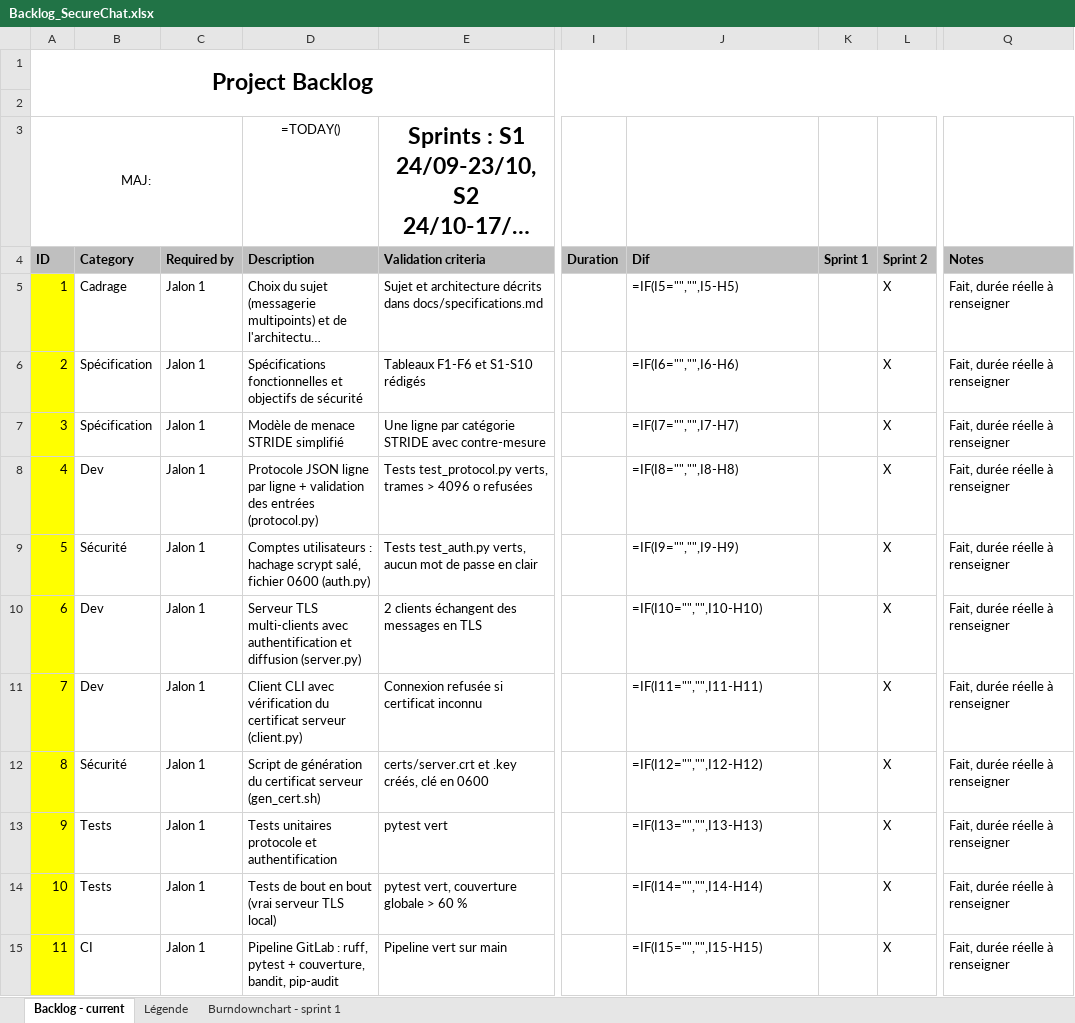
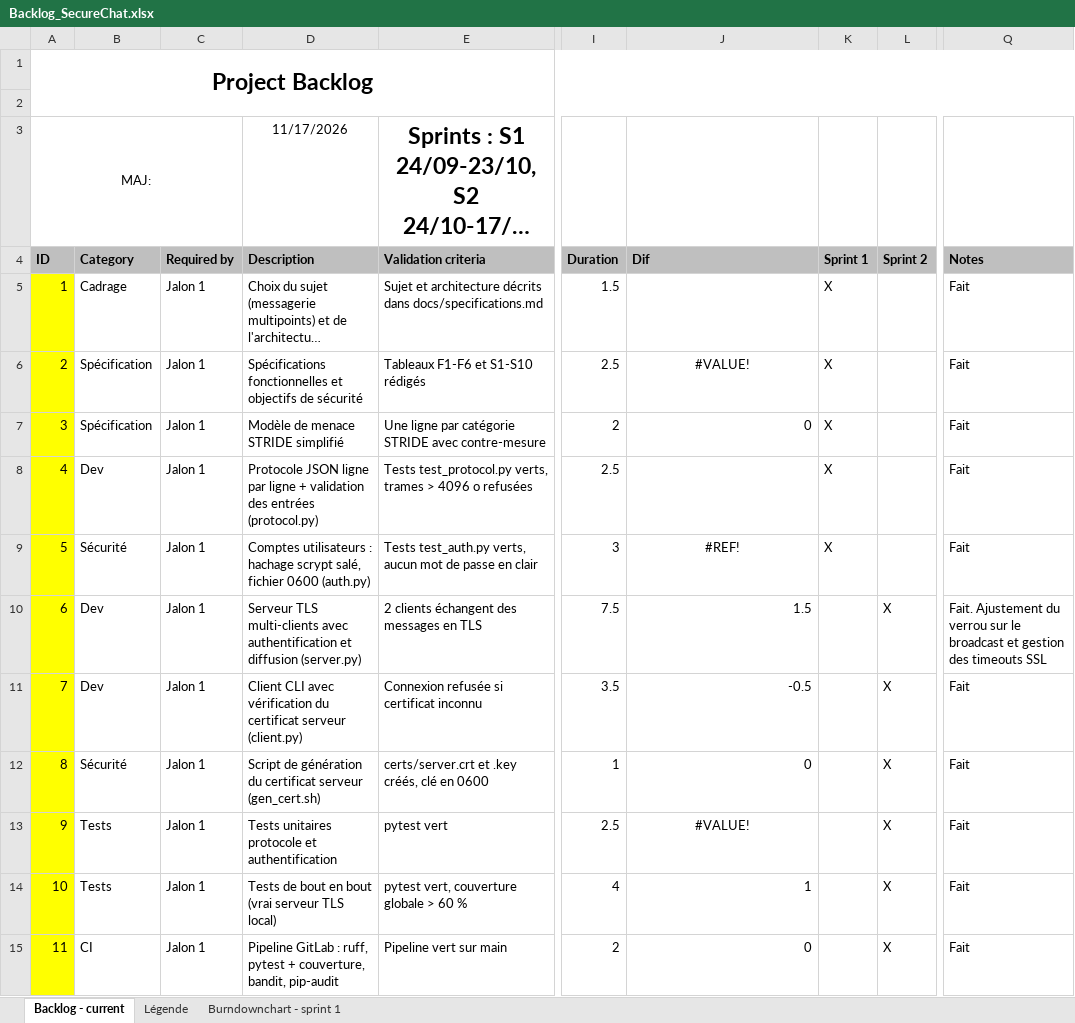
Before and after one commit to Valfernandez534/securechat, an Excel workbook: docs/Backlog_SecureChat.xlsx, sheet Backlog - current, drawn as a sheet; only a part is shown, gaps mark what is left out; long unchanged cells end in …; values as stored, in another font and other column widths than the file's, no borders; formulas without a stored value are shown as written; table styles not drawn; the diff covers the shown part only; the diff names each change by its address in the sheet, - before the commit and + after, or states it on an @@ line.

```diff
--- a/docs/Backlog_SecureChat.xlsx (sheet Backlog - current)
+++ b/docs/Backlog_SecureChat.xlsx (sheet Backlog - current)
-D3 (Description): =TODAY()
+D3 (Description): 11/17/2026
-I5 (Duration): (empty)
+I5 (Duration): 1.5
-J5 (Dif): =IF(I5="","",I5-H5)
+J5 (Dif): (empty)
-K5:K9 (Sprint 1): (empty)
+K5:K9 (Sprint 1): X
-L5:L9 (Sprint 2): X
+L5:L9 (Sprint 2): (empty)
-Q5:Q9 (Notes): Fait, durée réelle à renseigner
+Q5:Q9 (Notes): Fait
-I6 (Duration): (empty)
+I6 (Duration): 2.5
-J6 (Dif): =IF(I6="","",I6-H6)
+J6 (Dif): #VALUE!
-J6 alignment: left
+J6 alignment: center
-I7 (Duration): (empty)
+I7 (Duration): 2
-J7 (Dif): =IF(I7="","",I7-H7)
+J7 (Dif): 0
-I8 (Duration): (empty)
+I8 (Duration): 2.5
-J8 (Dif): =IF(I8="","",I8-H8)
+J8 (Dif): (empty)
-I9 (Duration): (empty)
+I9 (Duration): 3
-J9 (Dif): =IF(I9="","",I9-H9)
+J9 (Dif): #REF!
-J9 alignment: left
+J9 alignment: center
-I10 (Duration): (empty)
+I10 (Duration): 7.5
-J10 (Dif): =IF(I10="","",I10-H10)
+J10 (Dif): 1.5
-Q10 (Notes): Fait, durée réelle à renseigner
+Q10 (Notes): Fait. Ajustement du verrou sur le broadcast et gestion des timeouts SSL
-I11 (Duration): (empty)
+I11 (Duration): 3.5
-J11 (Dif): =IF(I11="","",I11-H11)
+J11 (Dif): -0.5
-Q11:Q15 (Notes): Fait, durée réelle à renseigner
+Q11:Q15 (Notes): Fait
-I12 (Duration): (empty)
+I12 (Duration): 1
-J12 (Dif): =IF(I12="","",I12-H12)
+J12 (Dif): 0
-I13 (Duration): (empty)
+I13 (Duration): 2.5
-J13 (Dif): =IF(I13="","",I13-H13)
+J13 (Dif): #VALUE!
-J13 alignment: left
+J13 alignment: center
-I14 (Duration): (empty)
+I14 (Duration): 4
-J14 (Dif): =IF(I14="","",I14-H14)
+J14 (Dif): 1
-I15 (Duration): (empty)
+I15 (Duration): 2
-J15 (Dif): =IF(I15="","",I15-H15)
+J15 (Dif): 0
```
Also changed, not shown: 18 edited cells and cell formats elsewhere in this sheet, 16 other files.
